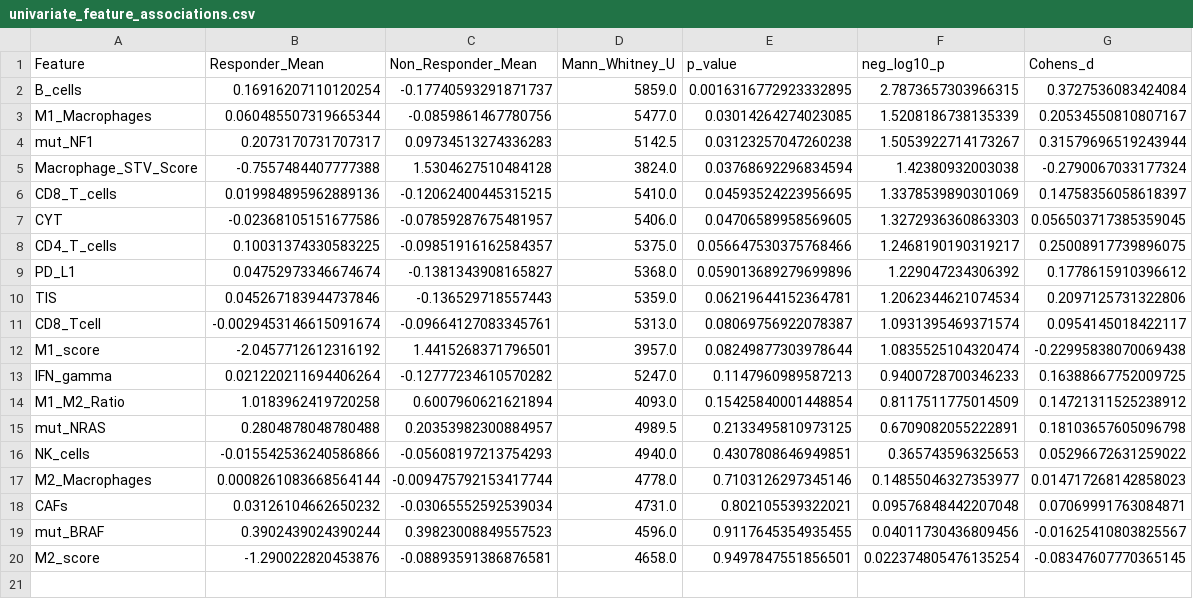
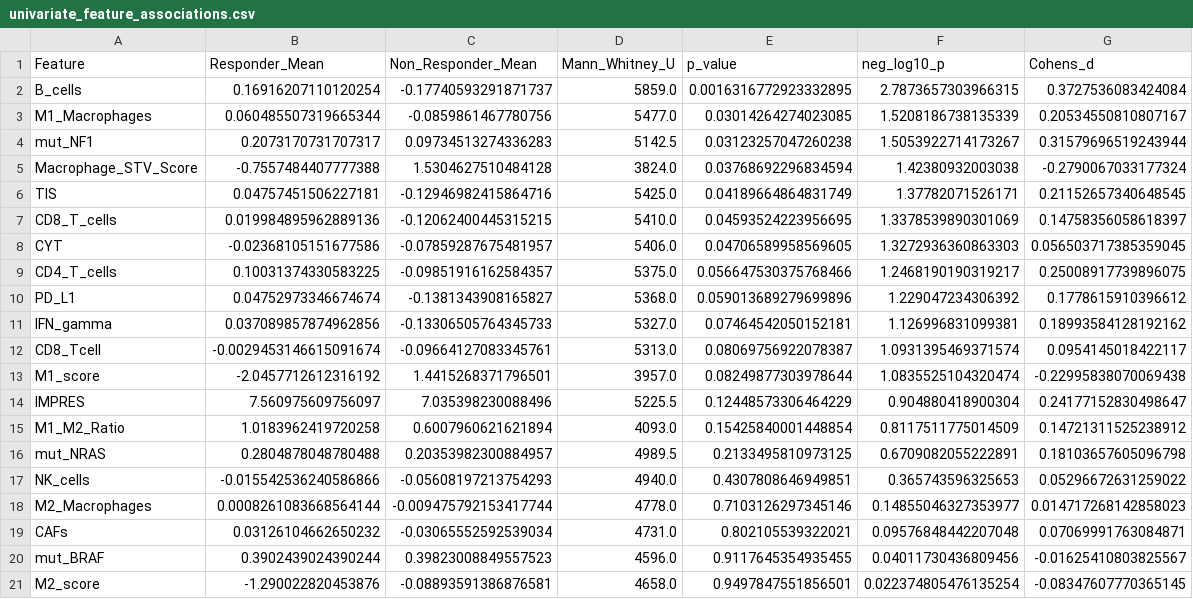
Before and after one commit to gillespieza/melanoma-assignment-3, a CSV file: data/processed/q5/univariate_feature_associations.csv, drawn as a sheet.

```diff
--- a/data/processed/q5/univariate_feature_associations.csv
+++ b/data/processed/q5/univariate_feature_associations.csv
@@ -5,2 +5,3 @@ mut_NF1,0.2073170731707317,0.09734513274336283,5142.5,0.03123257047260238,1.5053
 Macrophage_STV_Score,-0.7557484407777388,1.5304627510484128,3824.0,0.03768692296834594,1.42380932003038,-0.2790067033177324
+TIS,0.04757451506227181,-0.12946982415864716,5425.0,0.04189664864831749,1.37782071526171,0.21152657340648545
 CD8_T_cells,0.019984895962889136,-0.12062400445315215,5410.0,0.04593524223956695,1.3378539890301069,0.14758356058618397
@@ -9,6 +10,6 @@ CD4_T_cells,0.10031374330583225,-0.09851916162584357,5375.0,0.056647530375768466
 PD_L1,0.04752973346674674,-0.1381343908165827,5368.0,0.059013689279699896,1.229047234306392,0.1778615910396612
-TIS,0.045267183944737846,-0.136529718557443,5359.0,0.06219644152364781,1.2062344621074534,0.2097125731322806
+IFN_gamma,0.037089857874962856,-0.13306505764345733,5327.0,0.07464542050152181,1.126996831099381,0.18993584128192162
 CD8_Tcell,-0.0029453146615091674,-0.09664127083345761,5313.0,0.08069756922078387,1.0931395469371574,0.0954145018422117
 M1_score,-2.0457712612316192,1.4415268371796501,3957.0,0.08249877303978644,1.0835525104320474,-0.22995838070069438
-IFN_gamma,0.021220211694406264,-0.12777234610570282,5247.0,0.1147960989587213,0.9400728700346233,0.16388667752009725
+IMPRES,7.560975609756097,7.035398230088496,5225.5,0.12448573306464229,0.904880418900304,0.24177152830498647
 M1_M2_Ratio,1.0183962419720258,0.6007960621621894,4093.0,0.15425840001448854,0.8117511775014509,0.14721311525238912
```
Also changed, not shown: data/processed/q5/genomic_immune_interactions.csv, data/processed/q5/youden_cutoffs.csv, 23 other files.
